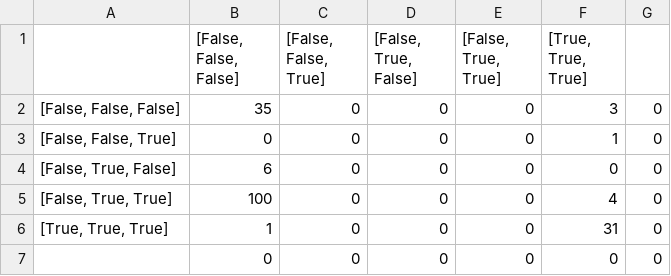
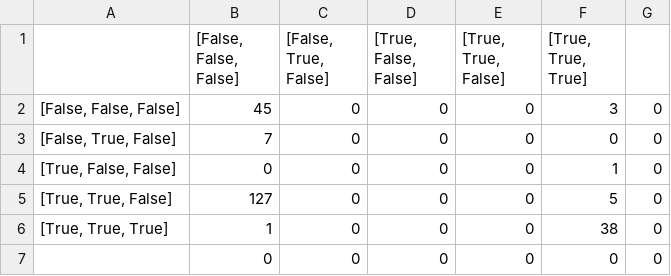
Before and after one commit to satyaog/paperext, a CSV file: data/analysis/models.mode_and_role_00.csv, drawn as a sheet.

```diff
--- a/data/analysis/models.mode_and_role_00.csv
+++ b/data/analysis/models.mode_and_role_00.csv
@@ -1,7 +1,7 @@
-,"[False, False, False]","[False, False, True]","[False, True, False]","[False, True, True]","[True, True, True]",
-"[False, False, False]",35,0,0,0,3,0
-"[False, False, True]",0,0,0,0,1,0
-"[False, True, False]",6,0,0,0,0,0
-"[False, True, True]",100,0,0,0,4,0
-"[True, True, True]",1,0,0,0,31,0
+,"[False, False, False]","[False, True, False]","[True, False, False]","[True, True, False]","[True, True, True]",
+"[False, False, False]",45,0,0,0,3,0
+"[False, True, False]",7,0,0,0,0,0
+"[True, False, False]",0,0,0,0,1,0
+"[True, True, False]",127,0,0,0,5,0
+"[True, True, True]",1,0,0,0,38,0
 ,0,0,0,0,0,0
```
Also changed, not shown: data/analysis/models.mode_and_role_01.csv, 47 other files.
